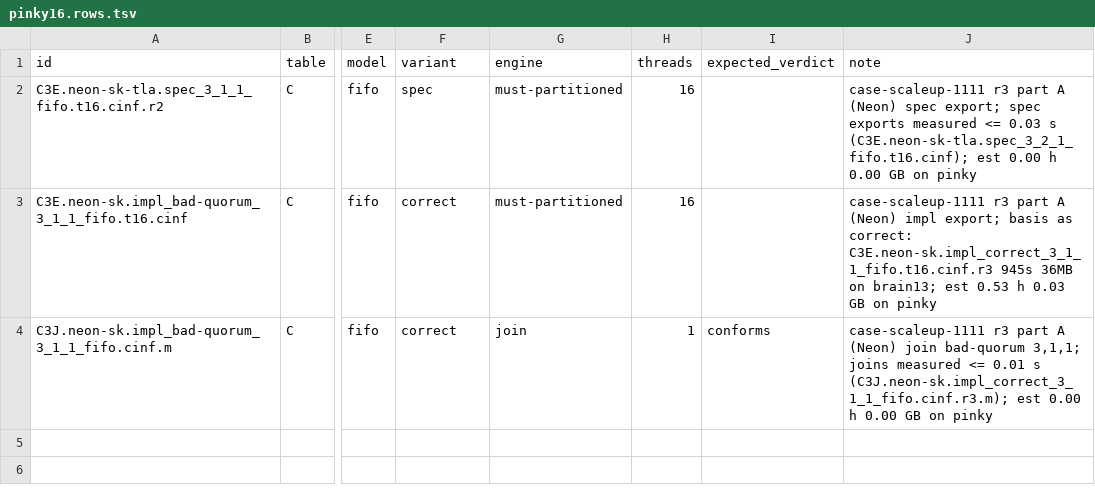
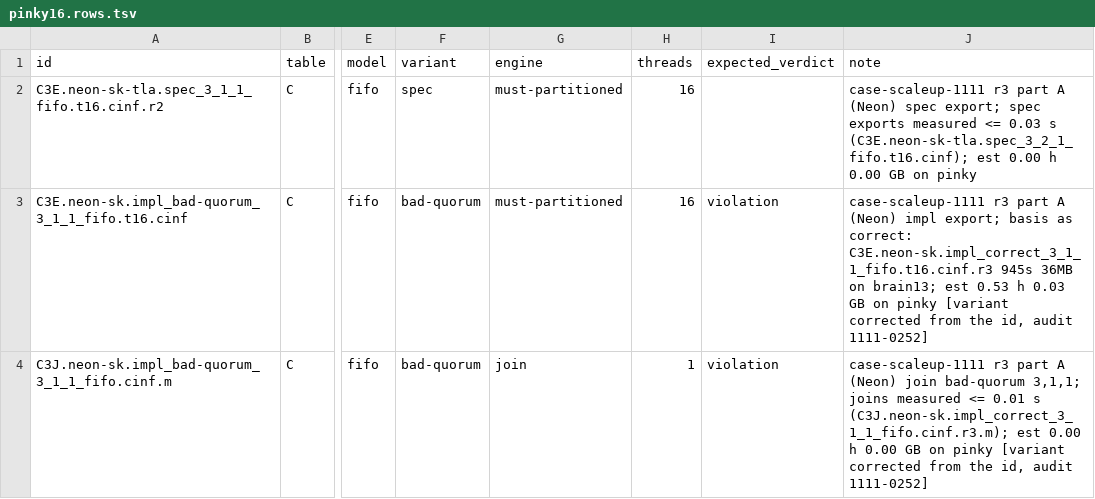
Before and after one commit to joulook/daavar, a TSV file: cluster/campaign/case-scaleup-1111/r3/pinky16.rows.tsv, drawn as a sheet; only a part is shown, gaps mark what is left out; the diff names each change by its address in the sheet, - before the commit and + after, or states it on an @@ line.

```diff
--- a/cluster/campaign/case-scaleup-1111/r3/pinky16.rows.tsv
+++ b/cluster/campaign/case-scaleup-1111/r3/pinky16.rows.tsv
-F3:F4 (variant): correct
+F3:F4 (variant): bad-quorum
-I3 (expected_verdict): (empty)
+I3 (expected_verdict): violation
-J3 (note): …on pinky
+J3 (note): …on pinky [variant corrected from the id, audit 1111-0252]
-I4 (expected_verdict): conforms
+I4 (expected_verdict): violation
-J4 (note): …on pinky
+J4 (note): …on pinky [variant corrected from the id, audit 1111-0252]
```
Also changed, not shown: cluster/campaign/case-scaleup-1111/r3/pinky18.rows.tsv, cluster/campaign/case-scaleup-1111/r3/pinky20.rows.tsv, 1 other file.
